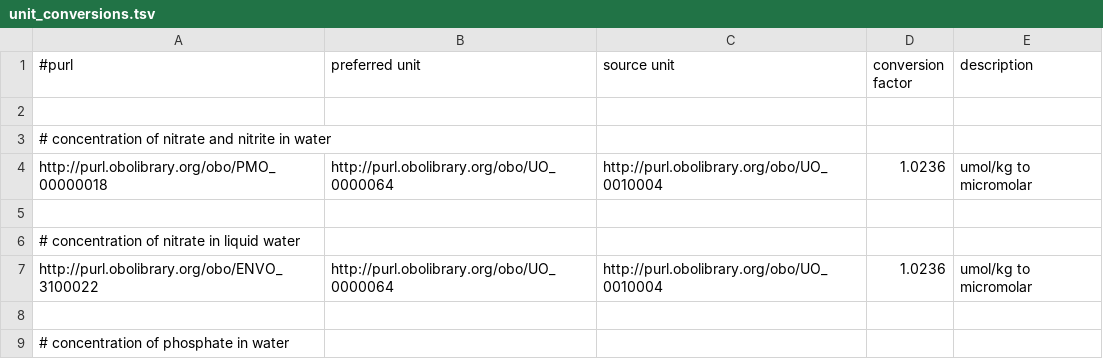
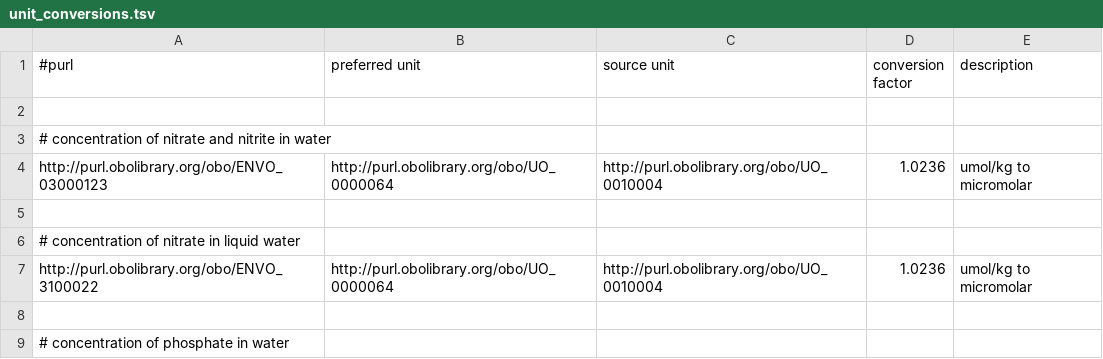
Before and after one commit to hurwitzlab/planet-microbe-scripts, a TSV file: scripts/unit_conversions.tsv, drawn as a sheet; only a part is shown.

Commit message:
Update purl for concentration of nitrate and nitrite in water

```diff
--- a/scripts/unit_conversions.tsv
+++ b/scripts/unit_conversions.tsv
@@ -3,3 +3,3 @@
 # concentration of nitrate and nitrite in water
-http://purl.obolibrary.org/obo/PMO_00000018	http://purl.obolibrary.org/obo/UO_0000064	http://purl.obolibrary.org/obo/UO_0010004	1.0236	umol/kg to micromolar
+http://purl.obolibrary.org/obo/ENVO_03000123	http://purl.obolibrary.org/obo/UO_0000064	http://purl.obolibrary.org/obo/UO_0010004	1.0236	umol/kg to micromolar
 
```
